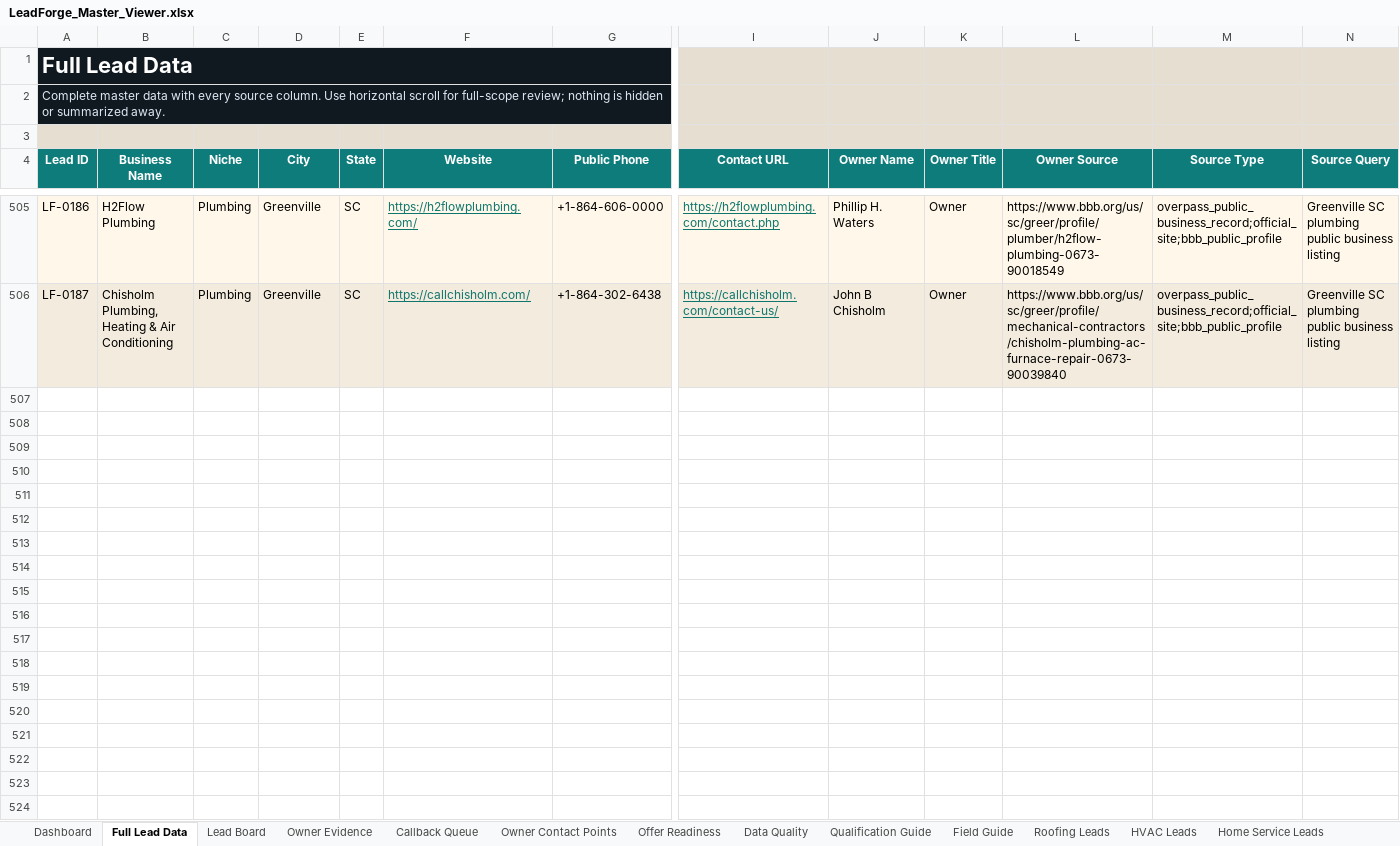
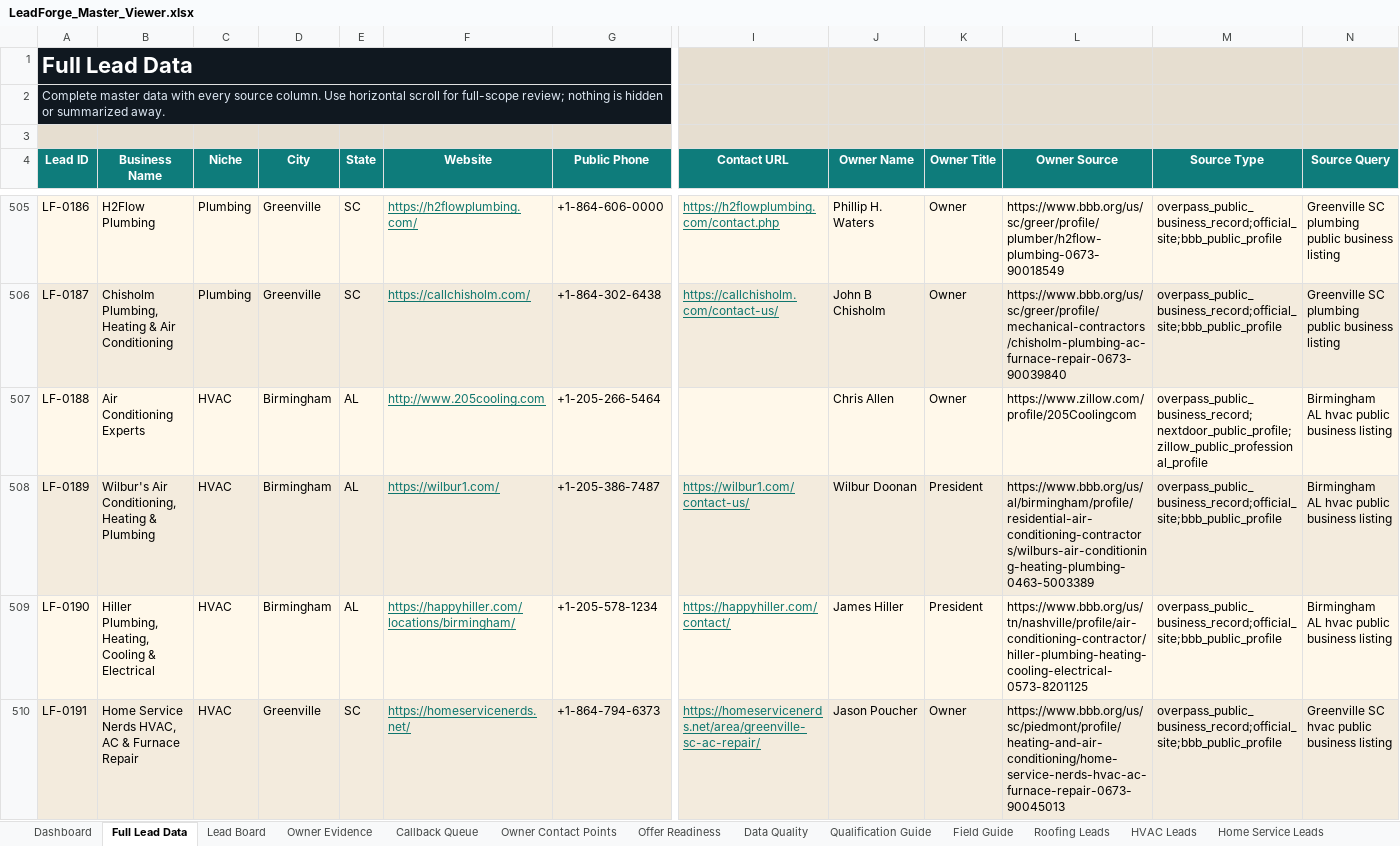
Before and after one commit to x0VIER/leadforge-reboot, an Excel workbook: LeadForge_Reboot/data/views/LeadForge_Master_Viewer.xlsx, sheet Full Lead Data, drawn as a sheet; only a part is shown, gaps mark what is left out; values as stored, in another font and other column widths than the file's, no borders; conditional formats not drawn; rows hold the shown columns only; the diff names each change by its address in the sheet, - before the commit and + after, or states it on an @@ line.

Commit message:
Merge Birmingham Greenville HVAC leads

```diff
--- a/LeadForge_Reboot/data/views/LeadForge_Master_Viewer.xlsx (sheet Full Lead Data)
+++ b/LeadForge_Reboot/data/views/LeadForge_Master_Viewer.xlsx (sheet Full Lead Data)
+row 507: LF-0188 | Air Conditioning Experts | HVAC | Birmingham | AL | http://www.205cooling.com | +1-205-266-5464 |  | Chris Allen | Owner | https://www.zillow.com/profile/205Coolingcom | overpass_public_business_record;nextdoor_public_profile;zillow_public_professional_profile | Birmingham AL hvac public business listing
+row 508: LF-0189 | Wilbur's Air Conditioning, Heating & Plumbing | HVAC | Birmingham | AL | https://wilbur1.com/ | +1-205-386-7487 | https://wilbur1.com/contact-us/ | Wilbur Doonan | President | https://www.bbb.org/us/al/birmingham/profile/residential-air-conditioning-contractors/wilburs-air-conditioning-heating-plumbing-0463-5003389 | overpass_public_business_record;official_site;bbb_public_profile | Birmingham AL hvac public business listing
+row 509: LF-0190 | Hiller Plumbing, Heating, Cooling & Electrical | HVAC | Birmingham | AL | https://happyhiller.com/locations/birmingham/ | +1-205-578-1234 | https://happyhiller.com/contact/ | James Hiller | President | https://www.bbb.org/us/tn/nashville/profile/air-conditioning-contractor/hiller-plumbing-heating-cooling-electrical-0573-8201125 | overpass_public_business_record;official_site;bbb_public_profile | Birmingham AL hvac public business listing
+row 510: LF-0191 | Home Service Nerds HVAC, AC & Furnace Repair | HVAC | Greenville | SC | https://homeservicenerds.net/ | +1-864-794-6373 | https://homeservicenerds.net/area/greenville-sc-ac-repair/ | Jason Poucher | Owner | https://www.bbb.org/us/sc/piedmont/profile/heating-and-air-conditioning/home-service-nerds-hvac-ac-furnace-repair-0673-90045013 | overpass_public_business_record;official_site;bbb_public_profile | Greenville SC hvac public business listing
```
Also changed, not shown: sheet HVAC Leads, sheet Lead Board, sheet Offer Readiness, sheet Owner Contact Points, sheet Owner Evidence, sheet Data Quality, 1 more sheet, 18 other files.
